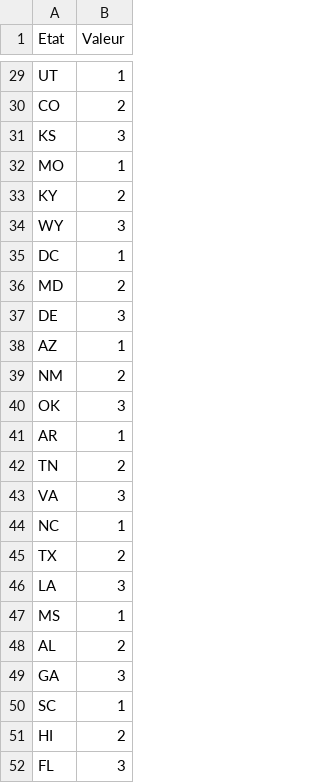
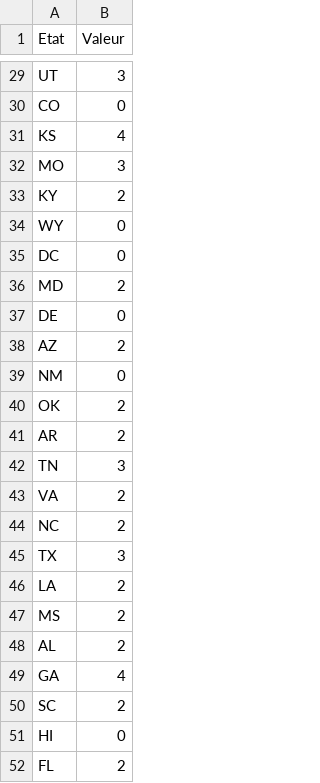
Before and after one commit to Lonelyness/Ete2016, a CSV file: LoiAvortements/EtatsUSA.csv, drawn as a sheet; only a part is shown, gaps mark what is left out; the diff covers the shown part only; the diff names each change by its address in the sheet, - before the commit and + after, or states it on an @@ line.

```diff
--- a/LoiAvortements/EtatsUSA.csv
+++ b/LoiAvortements/EtatsUSA.csv
-B29 (Valeur): 1
+B29 (Valeur): 3
-B30 (Valeur): 2
+B30 (Valeur): 0
-B31 (Valeur): 3
+B31 (Valeur): 4
-B32 (Valeur): 1
+B32 (Valeur): 3
-B34 (Valeur): 3
+B34 (Valeur): 0
-B35 (Valeur): 1
+B35 (Valeur): 0
-B37 (Valeur): 3
+B37 (Valeur): 0
-B38 (Valeur): 1
+B38 (Valeur): 2
-B39 (Valeur): 2
+B39 (Valeur): 0
-B40 (Valeur): 3
+B40 (Valeur): 2
-B41 (Valeur): 1
+B41 (Valeur): 2
-B42 (Valeur): 2
+B42 (Valeur): 3
-B43 (Valeur): 3
+B43 (Valeur): 2
-B44 (Valeur): 1
+B44 (Valeur): 2
-B45 (Valeur): 2
+B45 (Valeur): 3
-B46 (Valeur): 3
+B46 (Valeur): 2
-B47 (Valeur): 1
+B47 (Valeur): 2
-B49 (Valeur): 3
+B49 (Valeur): 4
-B50 (Valeur): 1
+B50 (Valeur): 2
-B51 (Valeur): 2
+B51 (Valeur): 0
-B52 (Valeur): 3
+B52 (Valeur): 2
```
Also changed, not shown: 24 edited cells elsewhere in this file, 7 other files.
